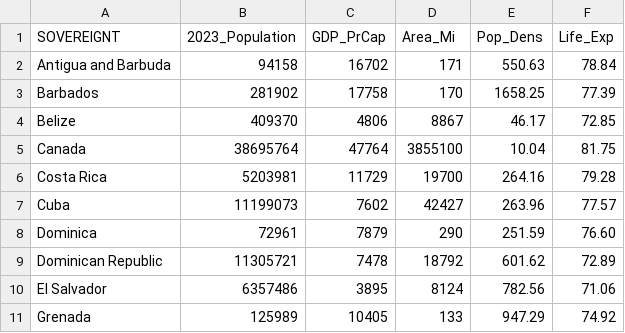
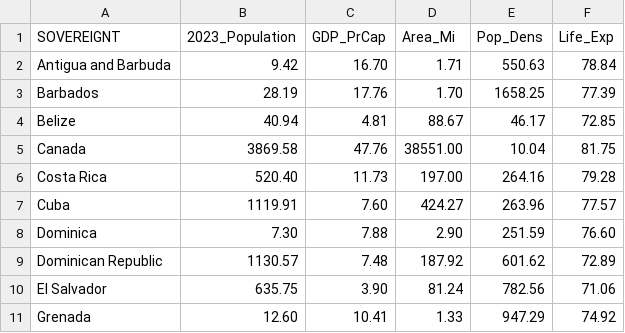
Before and after one commit to ajlarson24/Unit-3, a CSV file: Chapter 10/data/NAmericaData.csv, drawn as a sheet; only a part is shown; the diff covers the shown part only.

```diff
--- a/Chapter 10/data/NAmericaData.csv
+++ b/Chapter 10/data/NAmericaData.csv
@@ -1,11 +1,11 @@
 SOVEREIGNT,2023_Population,GDP_PrCap,Area_Mi,Pop_Dens,Life_Exp
-Antigua and Barbuda,94158,16702,171,550.63,78.84
-Barbados,281902,17758,170,1658.25,77.39
-Belize,409370,4806,8867,46.17,72.85
-Canada,38695764,47764,3855100,10.04,81.75
-Costa Rica,5203981,11729,19700,264.16,79.28
-Cuba,11199073,7602,42427,263.96,77.57
-Dominica,72961,7879,290,251.59,76.60
-Dominican Republic,11305721,7478,18792,601.62,72.89
-El Salvador,6357486,3895,8124,782.56,71.06
-Grenada,125989,10405,133,947.29,74.92
+Antigua and Barbuda,9.42,16.70,1.71,550.63,78.84
+Barbados,28.19,17.76,1.70,1658.25,77.39
+Belize,40.94,4.81,88.67,46.17,72.85
+Canada,3869.58,47.76,38551.00,10.04,81.75
+Costa Rica,520.40,11.73,197.00,264.16,79.28
+Cuba,1119.91,7.60,424.27,263.96,77.57
+Dominica,7.30,7.88,2.90,251.59,76.60
+Dominican Republic,1130.57,7.48,187.92,601.62,72.89
+El Salvador,635.75,3.90,81.24,782.56,71.06
+Grenada,12.60,10.41,1.33,947.29,74.92
```
Also changed, not shown: 39 edited cells elsewhere in this file, 6 other files.
